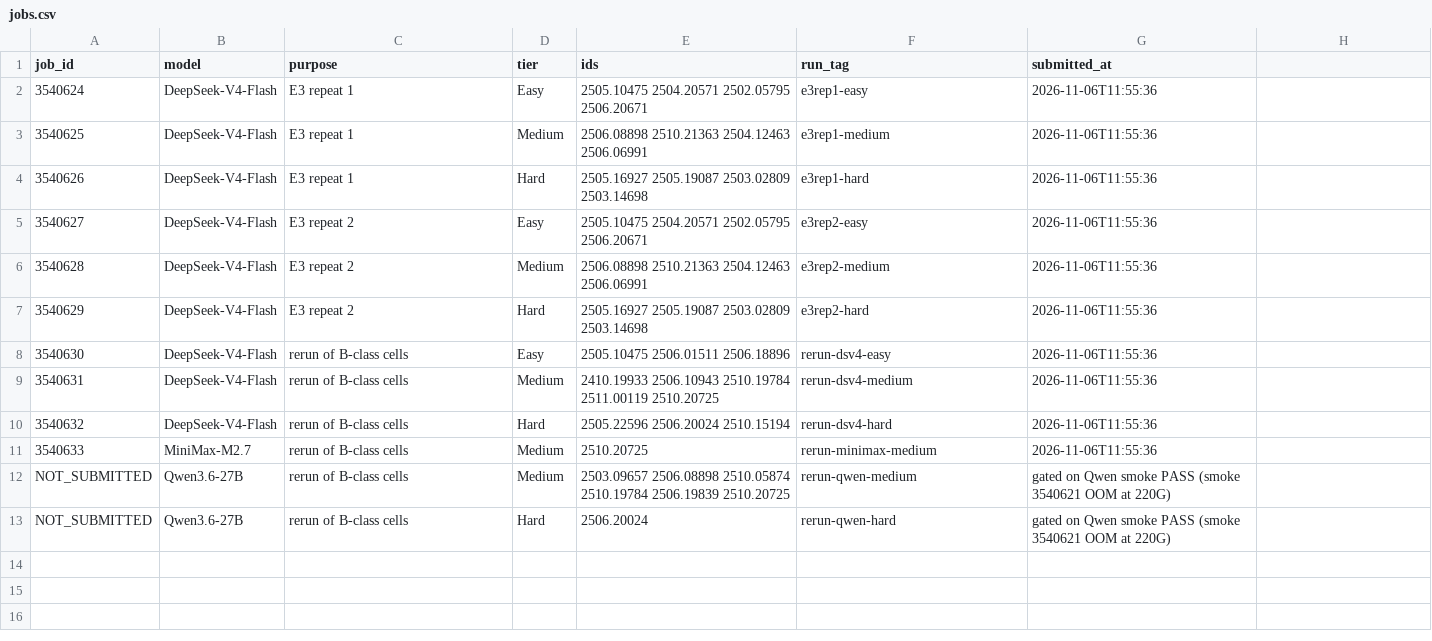
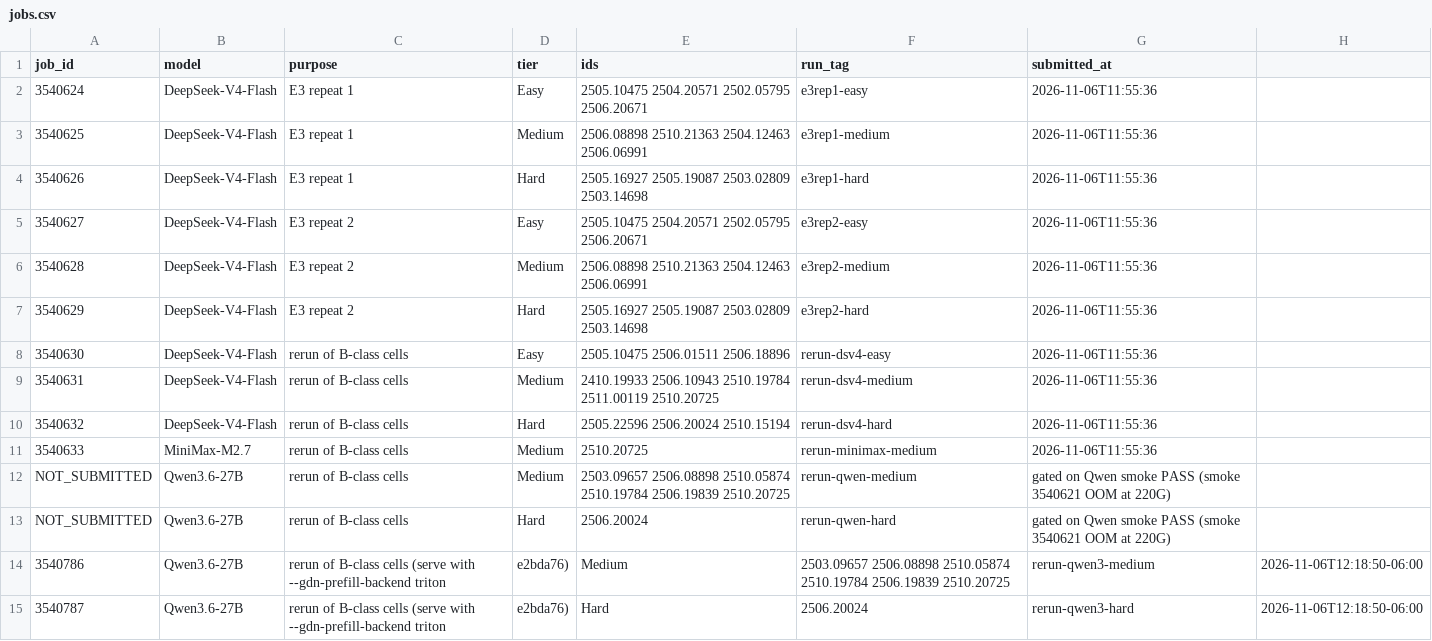
Before and after one commit to mithils3/reprocli, a CSV file: rebuttal/results/sweeps/jobs.csv, drawn as a sheet; the diff names each change by its address in the sheet, - before the commit and + after, or states it on an @@ line.

Commit message:
rebuttal sweeps: Qwen3.6 reruns submitted (medium 3540786, hard 3540787) after the triton serve smoke passed

```diff
--- a/rebuttal/results/sweeps/jobs.csv
+++ b/rebuttal/results/sweeps/jobs.csv
+row 14: 3540786 | Qwen3.6-27B | rerun of B-class cells (serve with --gdn-prefill-backend triton | e2bda76) | Medium | 2503.09657 2506.08898 2510.05874 2510.19784 2506.19839 2510.20725 | rerun-qwen3-medium | 2026-11-06T12:18:50-06:00
+row 15: 3540787 | Qwen3.6-27B | rerun of B-class cells (serve with --gdn-prefill-backend triton | e2bda76) | Hard | 2506.20024 | rerun-qwen3-hard | 2026-11-06T12:18:50-06:00
```
